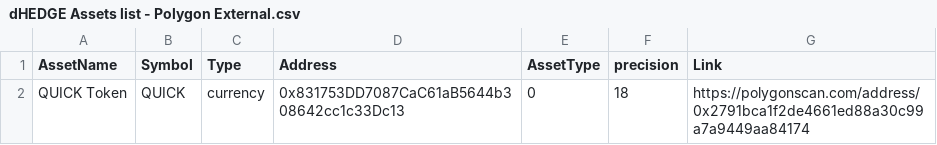
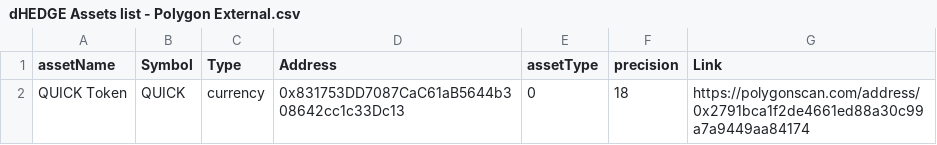
Before and after one commit to dhedge/V2-Public, a CSV file: config/polygon-prod/dHEDGE Assets list - Polygon External.csv, drawn as a sheet.

```diff
--- a/config/polygon-prod/dHEDGE Assets list - Polygon External.csv
+++ b/config/polygon-prod/dHEDGE Assets list - Polygon External.csv
@@ -1,2 +1,2 @@
-AssetName,Symbol,Type,Address,AssetType,precision,Link
+assetName,Symbol,Type,Address,assetType,precision,Link
 QUICK Token,QUICK,currency,0x831753DD7087CaC61aB5644b308642cc1c33Dc13,0,18,https://polygonscan.com/address/0x2791bca1f2de4661ed88a30c99a7a9449aa84174
```
Also changed, not shown: config/ovm-kovan/dHEDGE Assets list.csv, config/ovm-prod/dHEDGE Assets list.csv, 36 other files.
